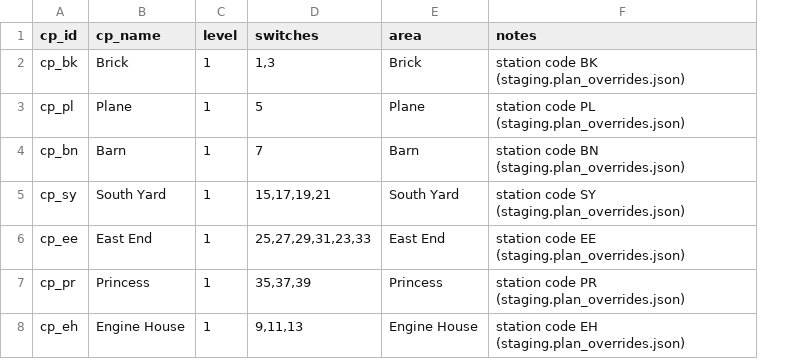
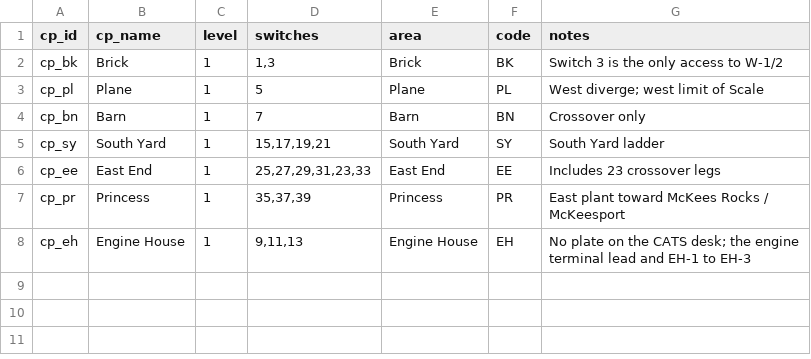
Before and after one commit to lnevo/hart, a CSV file: jmri/layouts/hart/data/schematic/control_points_staging.csv, drawn as a sheet; addresses are those after the commit; the diff names each change by its address in the sheet, - before the commit and + after, or states it on an @@ line.

```diff
--- a/jmri/layouts/hart/data/schematic/control_points_staging.csv
+++ b/jmri/layouts/hart/data/schematic/control_points_staging.csv
+column F (code), rows 2-8: BK | PL | BN | SY | EE | PR | EH
-G2 (notes): station code BK (staging.plan_overrides.json)
+G2 (notes): Switch 3 is the only access to W-1/2
-G3 (notes): station code PL (staging.plan_overrides.json)
+G3 (notes): West diverge; west limit of Scale
-G4 (notes): station code BN (staging.plan_overrides.json)
+G4 (notes): Crossover only
-G5 (notes): station code SY (staging.plan_overrides.json)
+G5 (notes): South Yard ladder
-G6 (notes): station code EE (staging.plan_overrides.json)
+G6 (notes): Includes 23 crossover legs
-G7 (notes): station code PR (staging.plan_overrides.json)
+G7 (notes): East plant toward McKees Rocks / McKeesport
-G8 (notes): station code EH (staging.plan_overrides.json)
+G8 (notes): No plate on the CATS desk; the engine terminal lead and EH-1 to EH-3
```
Also changed, not shown: 17 other files.
